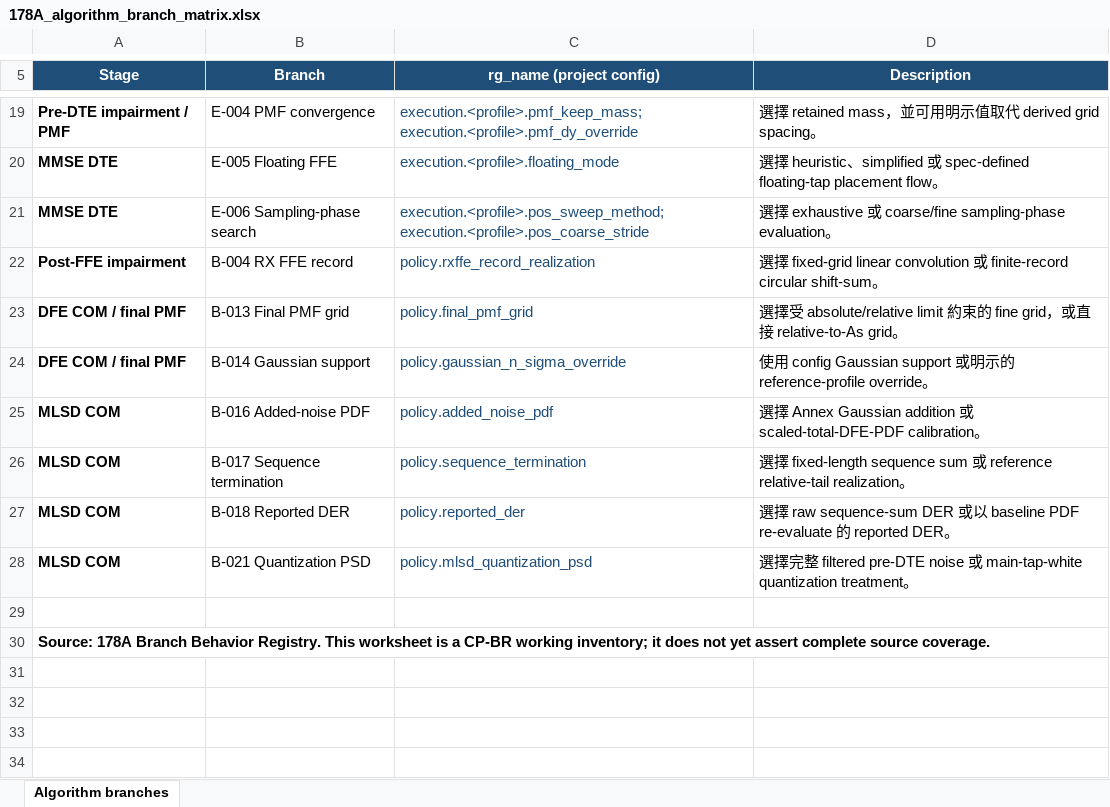
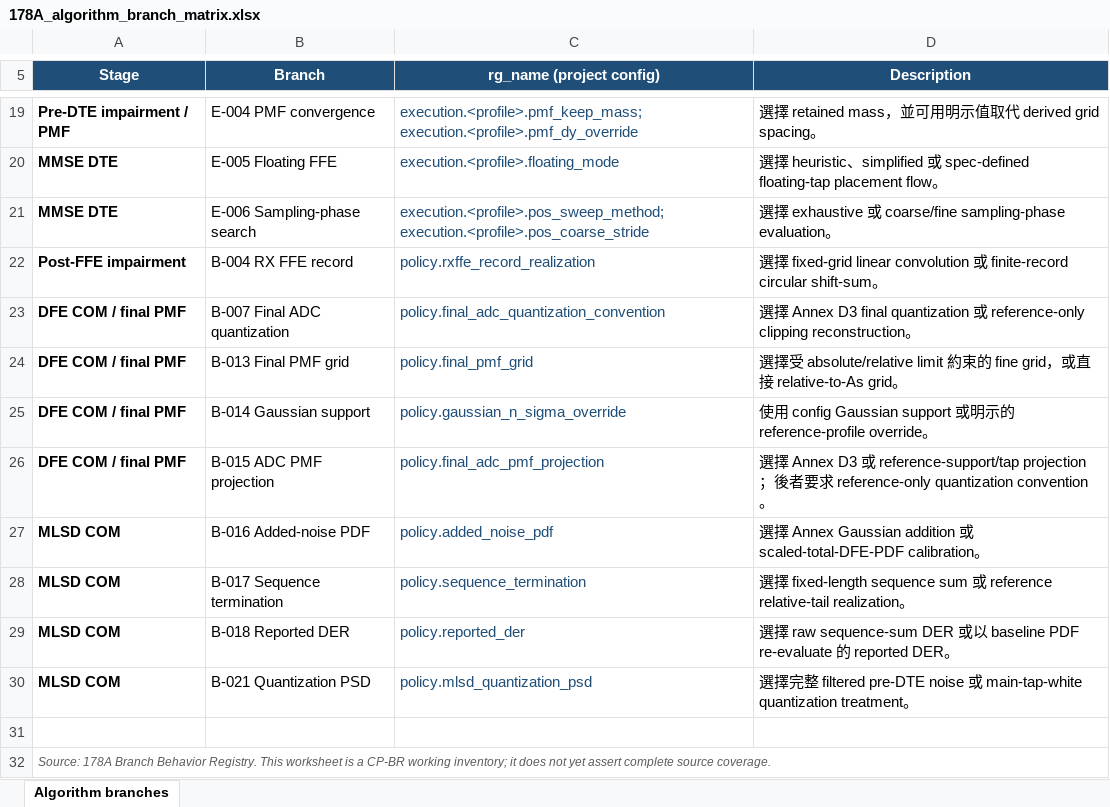
Before and after one commit to johnny13816-max/serdes-coding, an Excel workbook: docs/planning/178A_algorithm_branch_matrix.xlsx, sheet Algorithm branches, drawn as a sheet; only a part is shown, gaps mark what is left out; values as stored, in another font and other column widths than the file's, no borders; table styles not drawn; addresses are those after the commit; the diff names each change by its address in the sheet, - before the commit and + after, or states it on an @@ line.

```diff
--- a/docs/planning/178A_algorithm_branch_matrix.xlsx (sheet Algorithm branches)
+++ b/docs/planning/178A_algorithm_branch_matrix.xlsx (sheet Algorithm branches)
+row 23: DFE COM / final PMF | B-007 Final ADC quantization | policy.final_adc_quantization_convention | 選擇 Annex D3 final quantization 或 reference-only clipping reconstruction。
+row 26: DFE COM / final PMF | B-015 ADC PMF projection | policy.final_adc_pmf_projection | 選擇 Annex D3 或 reference-support/tap projection；後者要求 reference-only quantization convention。
@@ A32 bold: on → off, italic: off → on, text colour: black → #595959, text size: smaller @@
+A32:D32 merged
```
Also changed, not shown: docs/planning/open_issues.xlsx, 21 other files.
